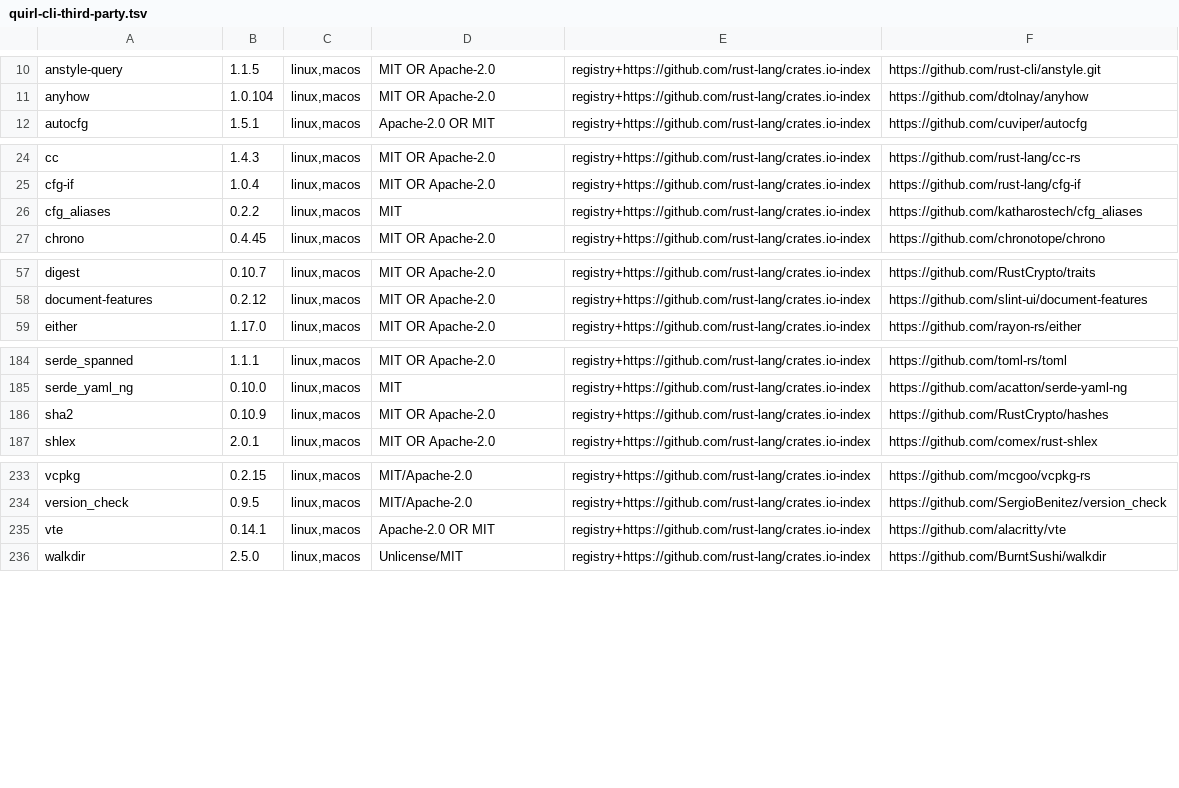
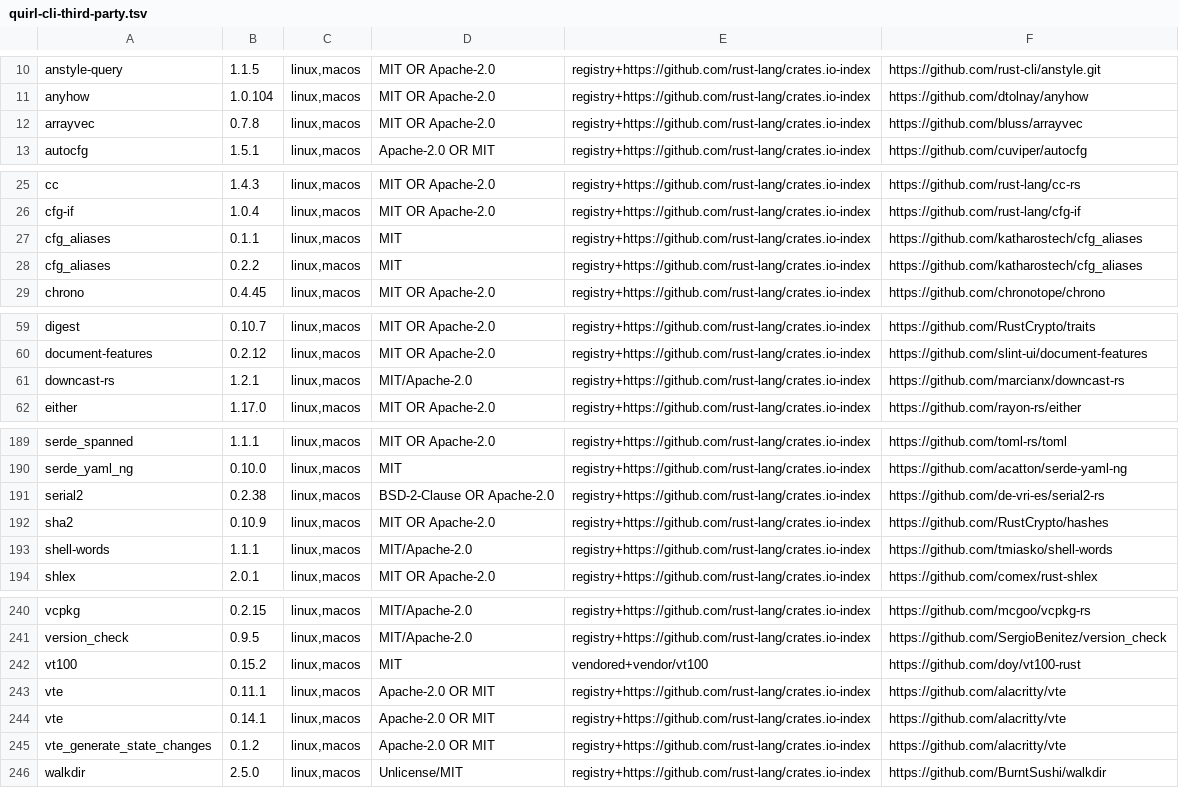
Before and after one commit to niklas-heer/quirl, a TSV file: distribution/quirl-cli-third-party.tsv, drawn as a sheet; only a part is shown, gaps mark what is left out; the diff covers the shown part only; the diff names each change by its address in the sheet, - before the commit and + after, or states it on an @@ line.

```diff
--- a/distribution/quirl-cli-third-party.tsv
+++ b/distribution/quirl-cli-third-party.tsv
+row 12: arrayvec | 0.7.8 | linux,macos | MIT OR Apache-2.0 | registry+https://github.com/rust-lang/crates.io-index | https://github.com/bluss/arrayvec
+row 27: cfg_aliases | 0.1.1 | linux,macos | MIT | registry+https://github.com/rust-lang/crates.io-index | https://github.com/katharostech/cfg_aliases
+row 61: downcast-rs | 1.2.1 | linux,macos | MIT/Apache-2.0 | registry+https://github.com/rust-lang/crates.io-index | https://github.com/marcianx/downcast-rs
+row 191: serial2 | 0.2.38 | linux,macos | BSD-2-Clause OR Apache-2.0 | registry+https://github.com/rust-lang/crates.io-index | https://github.com/de-vri-es/serial2-rs
+row 193: shell-words | 1.1.1 | linux,macos | MIT/Apache-2.0 | registry+https://github.com/rust-lang/crates.io-index | https://github.com/tmiasko/shell-words
+row 242: vt100 | 0.15.2 | linux,macos | MIT | vendored+vendor/vt100 | https://github.com/doy/vt100-rust
+row 243: vte | 0.11.1 | linux,macos | Apache-2.0 OR MIT | registry+https://github.com/rust-lang/crates.io-index | https://github.com/alacritty/vte
+row 245: vte_generate_state_changes | 0.1.2 | linux,macos | Apache-2.0 OR MIT | registry+https://github.com/rust-lang/crates.io-index | https://github.com/alacritty/vte
```
Also changed, not shown: 2 added rows elsewhere in this file, 45 other files.
